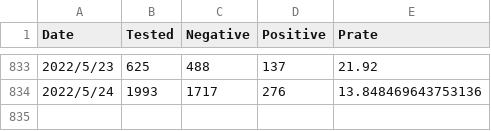
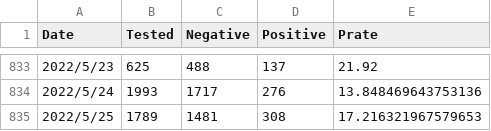
Before and after one commit to u-10bei/covid-19_JPdata, a CSV file: data/COVID-19_KTQ.csv, drawn as a sheet; only a part is shown, gaps mark what is left out.

```diff
--- a/data/COVID-19_KTQ.csv
+++ b/data/COVID-19_KTQ.csv
@@ -834 +834,2 @@ Date,Tested,Negative,Positive,Prate
 2022/5/24,1993,1717,276,13.848469643753136
+2022/5/25,1789,1481,308,17.216321967579653
```
Also changed, not shown: data/COVID-19_JP.csv, 1 other file.
